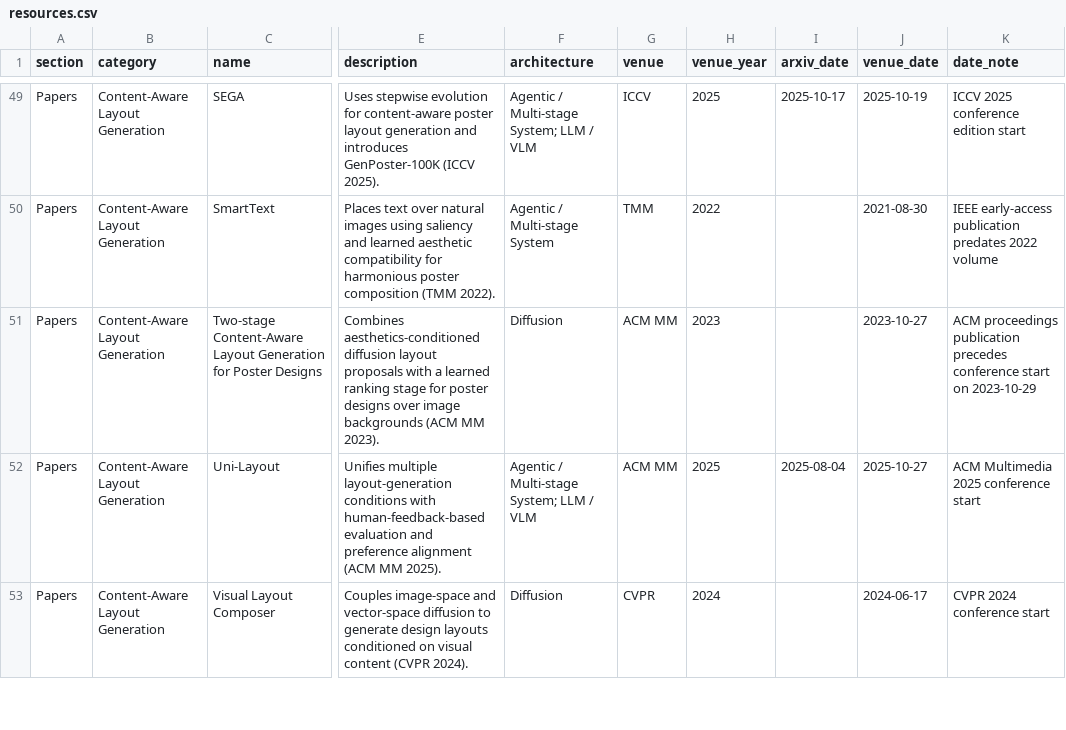
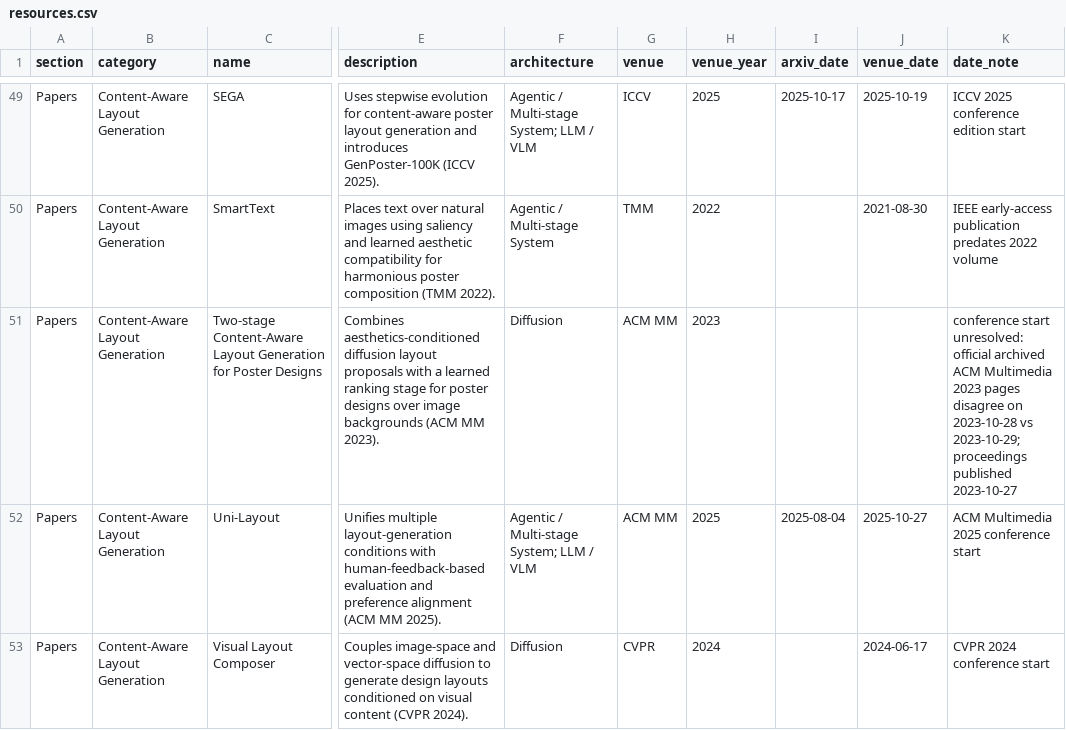
Before and after one commit to creative-graphic-design/awesome-creative-graphic-design-generation, a CSV file: data/resources.csv, drawn as a sheet; only a part is shown, gaps mark what is left out; the diff names each change by its address in the sheet, - before the commit and + after, or states it on an @@ line.

Commit message:
Mark ACM MM 2023 venue date unresolved (#14)

```diff
--- a/data/resources.csv
+++ b/data/resources.csv
-J51 (venue_date): 2023-10-27
+J51 (venue_date): (empty)
-K51 (date_note): ACM proceedings publication precedes conference start on 2023-10-29
+K51 (date_note): conference start unresolved: official archived ACM Multimedia 2023 pages disagree on 2023-10-28 vs 2023-10-29; proceedings published 2023-10-27
```
Also changed, not shown: 1 other file.
